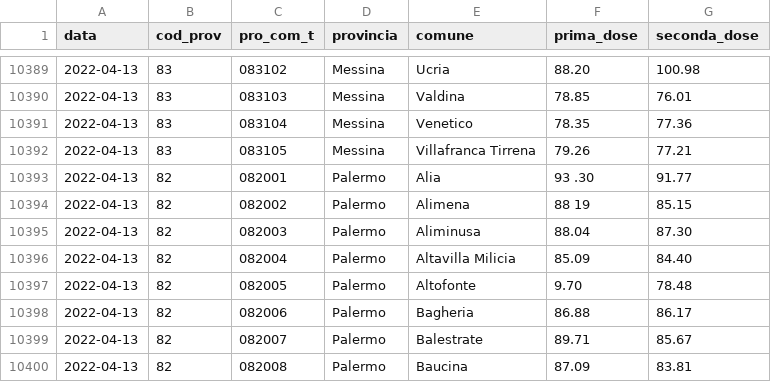
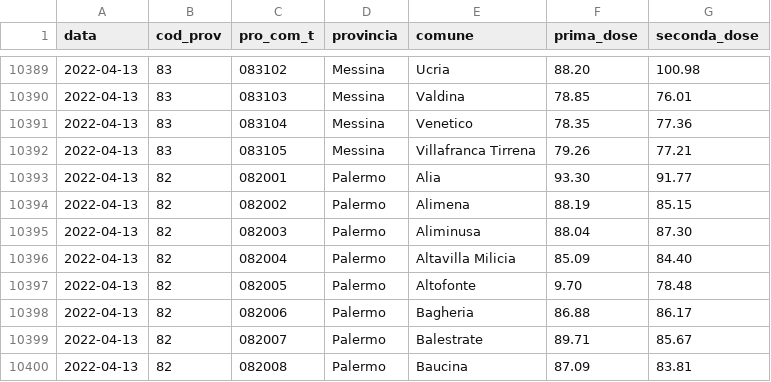
Before and after one commit to opendatasicilia/covid-open-report-sicilia, a CSV file: dati/vaccini/vaccini.csv, drawn as a sheet; only a part is shown, gaps mark what is left out.

Commit message:
fix vax report 28

```diff
--- a/dati/vaccini/vaccini.csv
+++ b/dati/vaccini/vaccini.csv
@@ -10392,4 +10392,4 @@ data,cod_prov,pro_com_t,provincia,comune,prima_dose,seconda_dose
 2022-04-13,83,083105,Messina,Villafranca Tirrena,79.26,77.21
-2022-04-13,82,082001,Palermo,Alia,93 .30,91.77
-2022-04-13,82,082002,Palermo,Alimena,88 19,85.15
+2022-04-13,82,082001,Palermo,Alia,93.30,91.77
+2022-04-13,82,082002,Palermo,Alimena,88.19,85.15
 2022-04-13,82,082003,Palermo,Aliminusa,88.04,87.30
```
